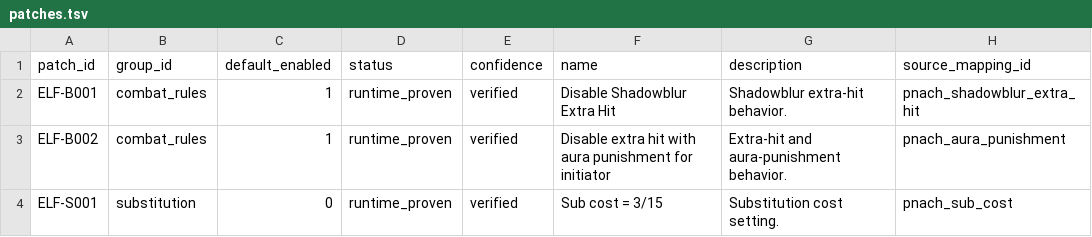
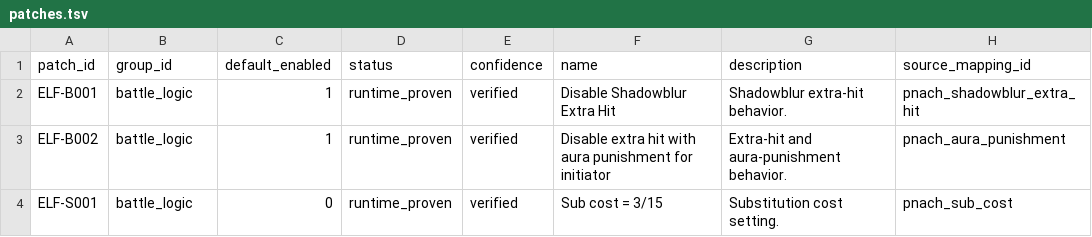
Before and after one commit to solid1353/NA2-Modding, a TSV file: na2_patcher/features/battle_logic/binary_patcher/patches.tsv, drawn as a sheet; only a part is shown; the diff names each change by its address in the sheet, - before the commit and + after, or states it on an @@ line.

```diff
--- a/na2_patcher/features/battle_logic/binary_patcher/patches.tsv
+++ b/na2_patcher/features/battle_logic/binary_patcher/patches.tsv
-B2:B3 (group_id): combat_rules
+B2:B3 (group_id): battle_logic
-B4 (group_id): substitution
+B4 (group_id): battle_logic
```
Also changed, not shown: na2_patcher/profiles/current/features.tsv, 2 other files.
